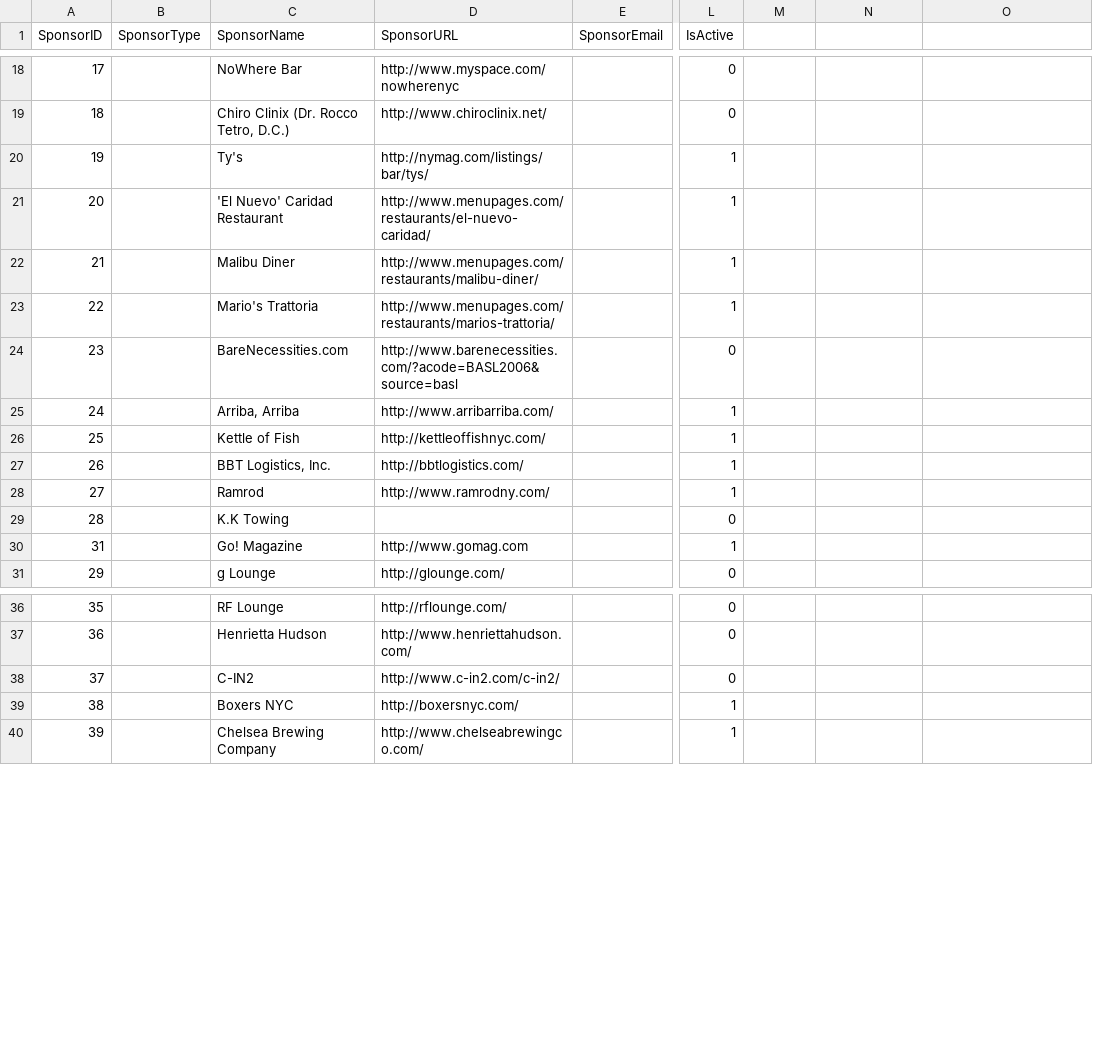
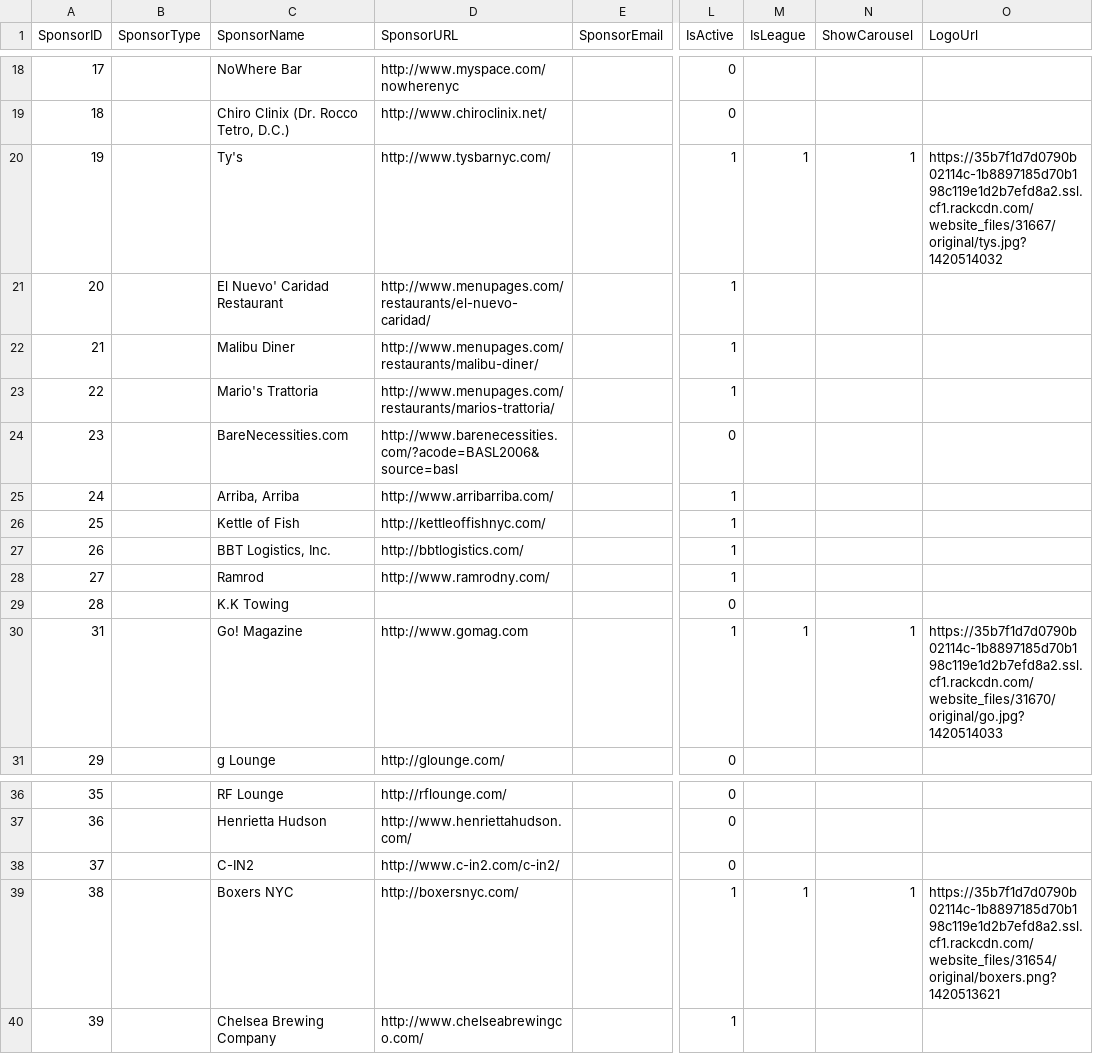
Before and after one commit to BigAppleSoftball/ratingsManager, a CSV file: db/seeds/sponsors.csv, drawn as a sheet; only a part is shown, gaps mark what is left out; the diff covers the shown part only; the diff names each change by its address in the sheet, - before the commit and + after, or states it on an @@ line.

Commit message:
Adding League Sponsors and new logo

```diff
--- a/db/seeds/sponsors.csv
+++ b/db/seeds/sponsors.csv
-M1: (empty)
+M1: IsLeague
-N1: (empty)
+N1: ShowCarousel
-O1: (empty)
+O1: LogoUrl
-D20 (SponsorURL): http://nymag.com/listings/bar/tys/
+D20 (SponsorURL): http://www.tysbarnyc.com/
-M20 (IsLeague): (empty)
+M20 (IsLeague): 1
-N20 (ShowCarousel): (empty)
+N20 (ShowCarousel): 1
-O20 (LogoUrl): (empty)
+O20 (LogoUrl): https://35b7f1d7d0790b02114c-1b8897185d70b198c119e1d2b7efd8a2.ssl.cf1.rackcdn.com/website_files/31667/original/tys.jpg?1420514032
-C21 (SponsorName): 'El Nuevo' Caridad Restaurant
+C21 (SponsorName): El Nuevo' Caridad Restaurant
-M30 (IsLeague): (empty)
+M30 (IsLeague): 1
-N30 (ShowCarousel): (empty)
+N30 (ShowCarousel): 1
-O30 (LogoUrl): (empty)
+O30 (LogoUrl): https://35b7f1d7d0790b02114c-1b8897185d70b198c119e1d2b7efd8a2.ssl.cf1.rackcdn.com/website_files/31670/original/go.jpg?1420514033
-M39 (IsLeague): (empty)
+M39 (IsLeague): 1
-N39 (ShowCarousel): (empty)
+N39 (ShowCarousel): 1
-O39 (LogoUrl): (empty)
+O39 (LogoUrl): https://35b7f1d7d0790b02114c-1b8897185d70b198c119e1d2b7efd8a2.ssl.cf1.rackcdn.com/website_files/31654/original/boxers.png?1420513621
```
Also changed, not shown: 1 added row, 3 removed rows and 19 edited cells elsewhere in this file, 15 other files.
